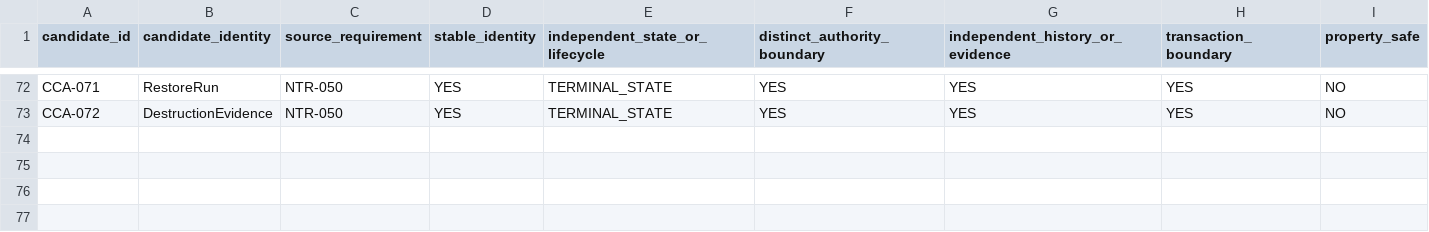
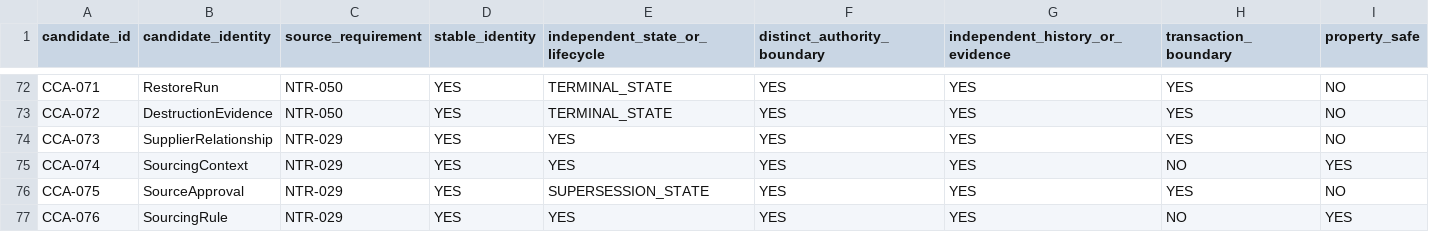
Before and after one commit to 8140spitt/NuBlox-Digital-Applications-V3, a CSV file: docs/reference/windchill-derived-canonical-acceptance-matrix.csv, drawn as a sheet; only a part is shown, gaps mark what is left out; rows hold the shown columns only; the diff names each change by its address in the sheet, - before the commit and + after, or states it on an @@ line.

Commit message:
docs: accept supplier sourcing canonical identities

```diff
--- a/docs/reference/windchill-derived-canonical-acceptance-matrix.csv
+++ b/docs/reference/windchill-derived-canonical-acceptance-matrix.csv
+row 74: CCA-073 | SupplierRelationship | NTR-029 | YES | YES | YES | YES | YES | NO
+row 75: CCA-074 | SourcingContext | NTR-029 | YES | YES | YES | YES | NO | YES
+row 76: CCA-075 | SourceApproval | NTR-029 | YES | SUPERSESSION_STATE | YES | YES | YES | NO
+row 77: CCA-076 | SourcingRule | NTR-029 | YES | YES | YES | YES | NO | YES
```
